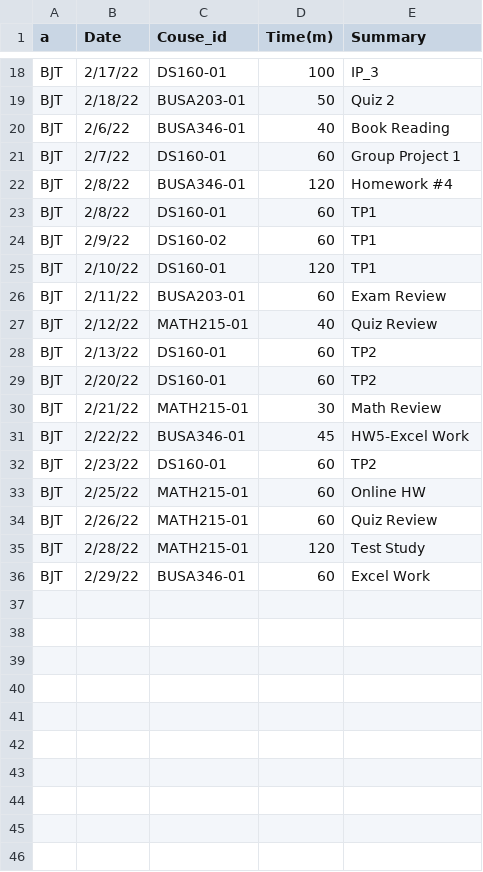
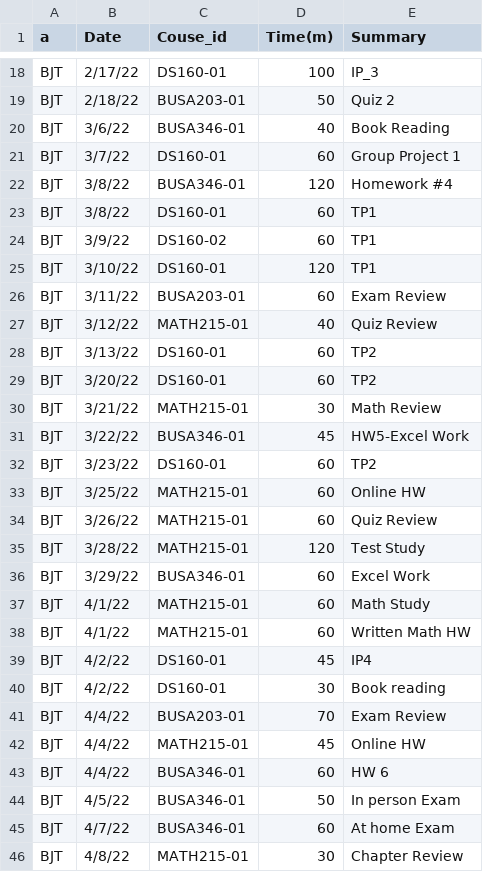
Before and after one commit to btully12/BJT_Timesheet_Project, a CSV file: Activity Tracker .csv, drawn as a sheet; only a part is shown, gaps mark what is left out.

Commit message:
Update Activity Tracker .csv

```diff
--- a/Activity Tracker .csv
+++ b/Activity Tracker .csv
@@ -19,18 +19,28 @@ BJT,2/17/22,DS160-01,100,IP_3
 BJT,2/18/22,BUSA203-01,50,Quiz 2
-BJT,2/6/22,BUSA346-01,40,Book Reading
-BJT,2/7/22,DS160-01,60,Group Project 1
-BJT,2/8/22,BUSA346-01,120,Homework #4
-BJT,2/8/22,DS160-01,60,TP1
-BJT,2/9/22,DS160-02,60,TP1
-BJT,2/10/22,DS160-01,120,TP1
-BJT,2/11/22,BUSA203-01,60,Exam Review
-BJT,2/12/22,MATH215-01,40,Quiz Review
-BJT,2/13/22,DS160-01,60,TP2
-BJT,2/20/22,DS160-01,60,TP2
-BJT,2/21/22,MATH215-01,30,Math Review
-BJT,2/22/22,BUSA346-01,45,HW5-Excel Work
-BJT,2/23/22,DS160-01,60,TP2
-BJT,2/25/22,MATH215-01,60,Online HW
-BJT,2/26/22,MATH215-01,60,Quiz Review
-BJT,2/28/22,MATH215-01,120,Test Study
-BJT,2/29/22,BUSA346-01,60,Excel Work
+BJT,3/6/22,BUSA346-01,40,Book Reading
+BJT,3/7/22,DS160-01,60,Group Project 1
+BJT,3/8/22,BUSA346-01,120,Homework #4
+BJT,3/8/22,DS160-01,60,TP1
+BJT,3/9/22,DS160-02,60,TP1
+BJT,3/10/22,DS160-01,120,TP1
+BJT,3/11/22,BUSA203-01,60,Exam Review
+BJT,3/12/22,MATH215-01,40,Quiz Review
+BJT,3/13/22,DS160-01,60,TP2
+BJT,3/20/22,DS160-01,60,TP2
+BJT,3/21/22,MATH215-01,30,Math Review
+BJT,3/22/22,BUSA346-01,45,HW5-Excel Work
+BJT,3/23/22,DS160-01,60,TP2
+BJT,3/25/22,MATH215-01,60,Online HW
+BJT,3/26/22,MATH215-01,60,Quiz Review
+BJT,3/28/22,MATH215-01,120,Test Study
+BJT,3/29/22,BUSA346-01,60,Excel Work
+BJT,4/1/22,MATH215-01,60,Math Study
+BJT,4/1/22,MATH215-01,60,Written Math HW
+BJT,4/2/22,DS160-01,45,IP4
+BJT,4/2/22,DS160-01,30,Book reading
+BJT,4/4/22,BUSA203-01,70,Exam Review
+BJT,4/4/22,MATH215-01,45,Online HW
+BJT,4/4/22,BUSA346-01,60,HW 6
+BJT,4/5/22,BUSA346-01,50,In person Exam
+BJT,4/7/22,BUSA346-01,60,At home Exam
+BJT,4/8/22,MATH215-01,30,Chapter Review
```
